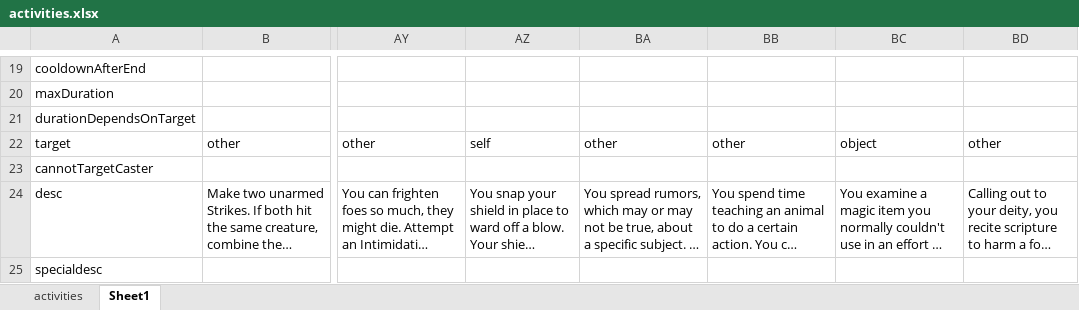
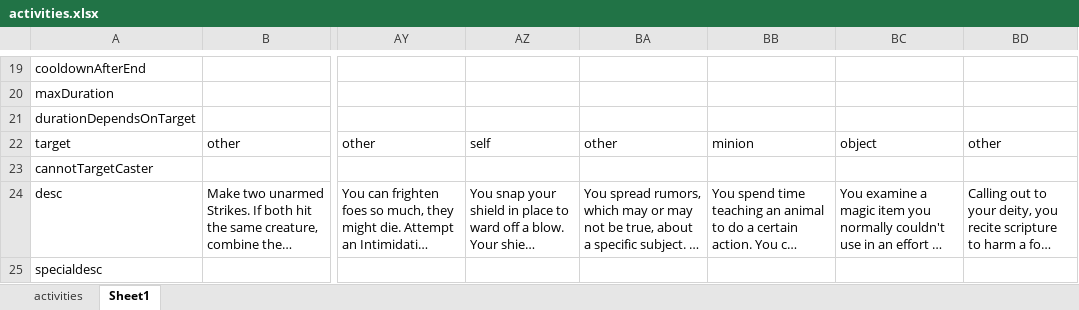
Before and after one commit to bukiro/PECS, an Excel workbook: work assets/activities.xlsx, sheet Sheet1, drawn as a sheet; only a part is shown, gaps mark what is left out; long unchanged cells end in …; values as stored, in another font and other column widths than the file's, no borders; conditional formats not drawn; the diff names each change by its address in the sheet, - before the commit and + after, or states it on an @@ line.

Commit message:
Implemented tile mode for activities Cleaned up various title headers

```diff
--- a/work assets/activities.xlsx (sheet Sheet1)
+++ b/work assets/activities.xlsx (sheet Sheet1)
-BB22: other
+BB22: minion
```
Also changed, not shown: 23 other files.
